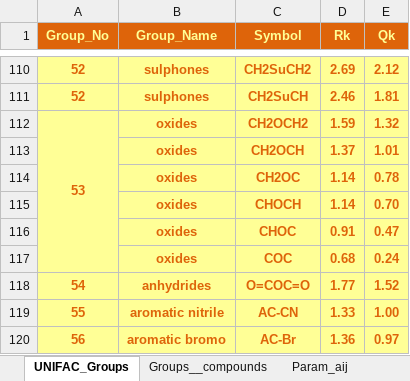
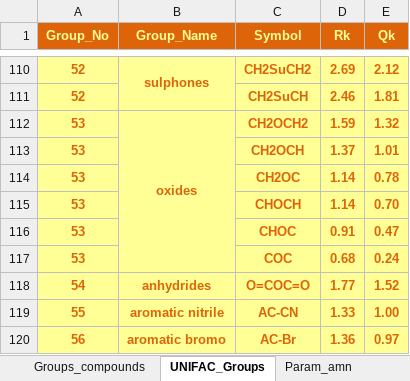
Before and after one commit to pautrutrem/VLE-Tool, an Excel workbook: UNIFAC_database.xlsx, sheet UNIFAC_Groups, drawn as a sheet; only a part is shown, gaps mark what is left out; values as stored, in another font and other column widths than the file's, no borders; the diff covers the shown part only; the diff names each change by its address in the sheet, - before the commit and + after, or states it on an @@ line.

Commit message:
UNIFAC pt.2

```diff
--- a/UNIFAC_database.xlsx (sheet UNIFAC_Groups)
+++ b/UNIFAC_database.xlsx (sheet UNIFAC_Groups)
-sheet tab: Groups__compounds
+sheet tab: Groups_compounds
-sheet tab: Param_aij
+sheet tab: Param_amn
@@ sheet tab order changed: Groups_compounds | UNIFAC_Groups | Param_amn @@
+B110:B111 merged
-B111 (Group_Name): sulphones
+B111 (Group_Name): (empty)
-A112:A117 merged
+B112:B117 merged
-A113:A117 (Group_No): (empty)
+A113:A117 (Group_No): 53
-B113:B117 (Group_Name): oxides
+B113:B117 (Group_Name): (empty)
```
Also changed, not shown: 58 edited cells and merged cells elsewhere in this sheet, sheet Groups_compounds, 1 other file.
